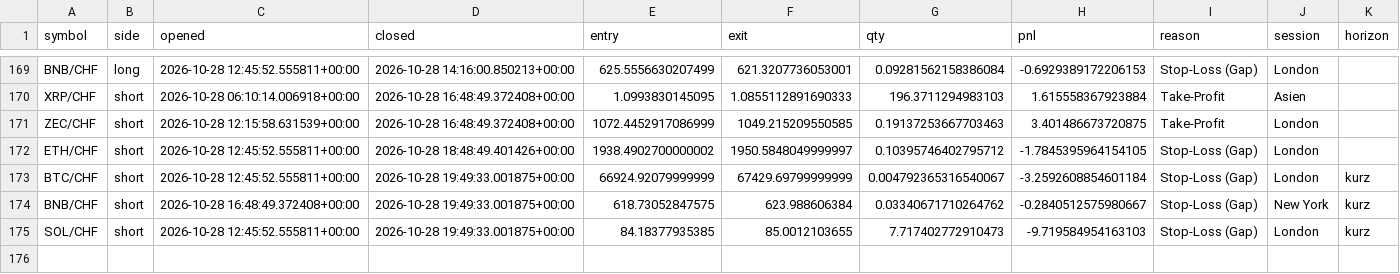
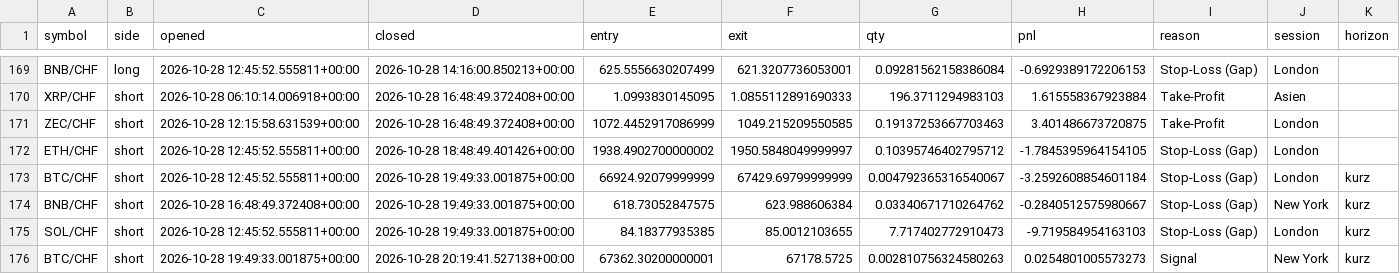
Before and after one commit to KaidoValue/trading-bot, a CSV file: daten/logs/trades_config_risiko.csv, drawn as a sheet; only a part is shown, gaps mark what is left out; the diff names each change by its address in the sheet, - before the commit and + after, or states it on an @@ line.

```diff
--- a/daten/logs/trades_config_risiko.csv
+++ b/daten/logs/trades_config_risiko.csv
+row 176: BTC/CHF | short | 2026-10-28 19:49:33.001875+00:00 | 2026-10-28 20:19:41.527138+00:00 | 67362.30200000001 | 67178.5725 | 0.002810756324580263 | 0.0254801005573273 | Signal | New York | kurz
```
Also changed, not shown: daten/logs/trades_config_daytrading.csv, daten/state/verlauf.csv, 9 other files.
